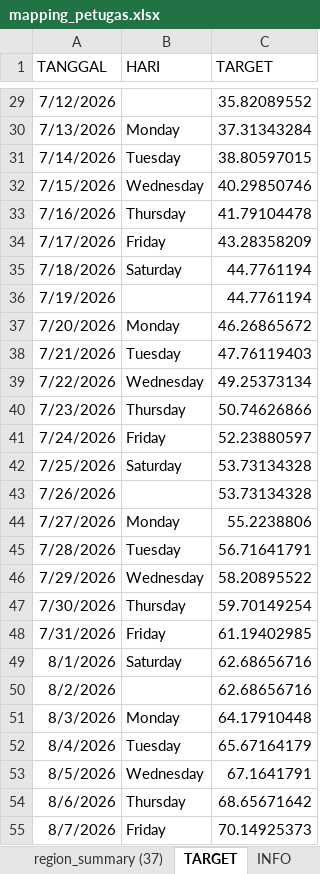
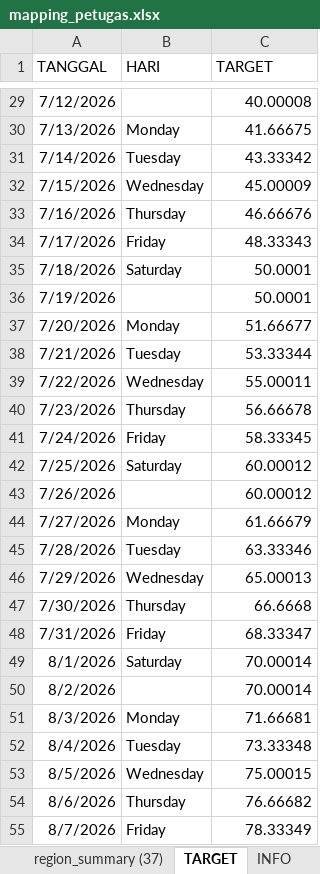
Before and after one commit to gaberielmanalu931/dashboard-petugas, an Excel workbook: mapping_petugas.xlsx, sheet TARGET, drawn as a sheet; only a part is shown, gaps mark what is left out; values as stored, in another font and other column widths than the file's, no borders; the diff covers the shown part only; the diff names each change by its address in the sheet, - before the commit and + after, or states it on an @@ line.

Commit message:
perbaikan tabel target

```diff
--- a/mapping_petugas.xlsx (sheet TARGET)
+++ b/mapping_petugas.xlsx (sheet TARGET)
-C29 (TARGET): 35.82089552
+C29 (TARGET): 40.00008
-C30 (TARGET): 37.31343284
+C30 (TARGET): 41.66675
-C31 (TARGET): 38.80597015
+C31 (TARGET): 43.33342
-C32 (TARGET): 40.29850746
+C32 (TARGET): 45.00009
-C33 (TARGET): 41.79104478
+C33 (TARGET): 46.66676
-C34 (TARGET): 43.28358209
+C34 (TARGET): 48.33343
-C35:C36 (TARGET): 44.7761194
+C35:C36 (TARGET): 50.0001
-C37 (TARGET): 46.26865672
+C37 (TARGET): 51.66677
-C38 (TARGET): 47.76119403
+C38 (TARGET): 53.33344
-C39 (TARGET): 49.25373134
+C39 (TARGET): 55.00011
-C40 (TARGET): 50.74626866
+C40 (TARGET): 56.66678
-C41 (TARGET): 52.23880597
+C41 (TARGET): 58.33345
-C42:C43 (TARGET): 53.73134328
+C42:C43 (TARGET): 60.00012
-C44 (TARGET): 55.2238806
+C44 (TARGET): 61.66679
-C45 (TARGET): 56.71641791
+C45 (TARGET): 63.33346
-C46 (TARGET): 58.20895522
+C46 (TARGET): 65.00013
-C47 (TARGET): 59.70149254
+C47 (TARGET): 66.6668
-C48 (TARGET): 61.19402985
+C48 (TARGET): 68.33347
-C49:C50 (TARGET): 62.68656716
+C49:C50 (TARGET): 70.00014
-C51 (TARGET): 64.17910448
+C51 (TARGET): 71.66681
-C52 (TARGET): 65.67164179
+C52 (TARGET): 73.33348
-C53 (TARGET): 67.1641791
+C53 (TARGET): 75.00015
-C54 (TARGET): 68.65671642
+C54 (TARGET): 76.66682
-C55 (TARGET): 70.14925373
+C55 (TARGET): 78.33349
```
Also changed, not shown: 51 edited cells elsewhere in this sheet.
